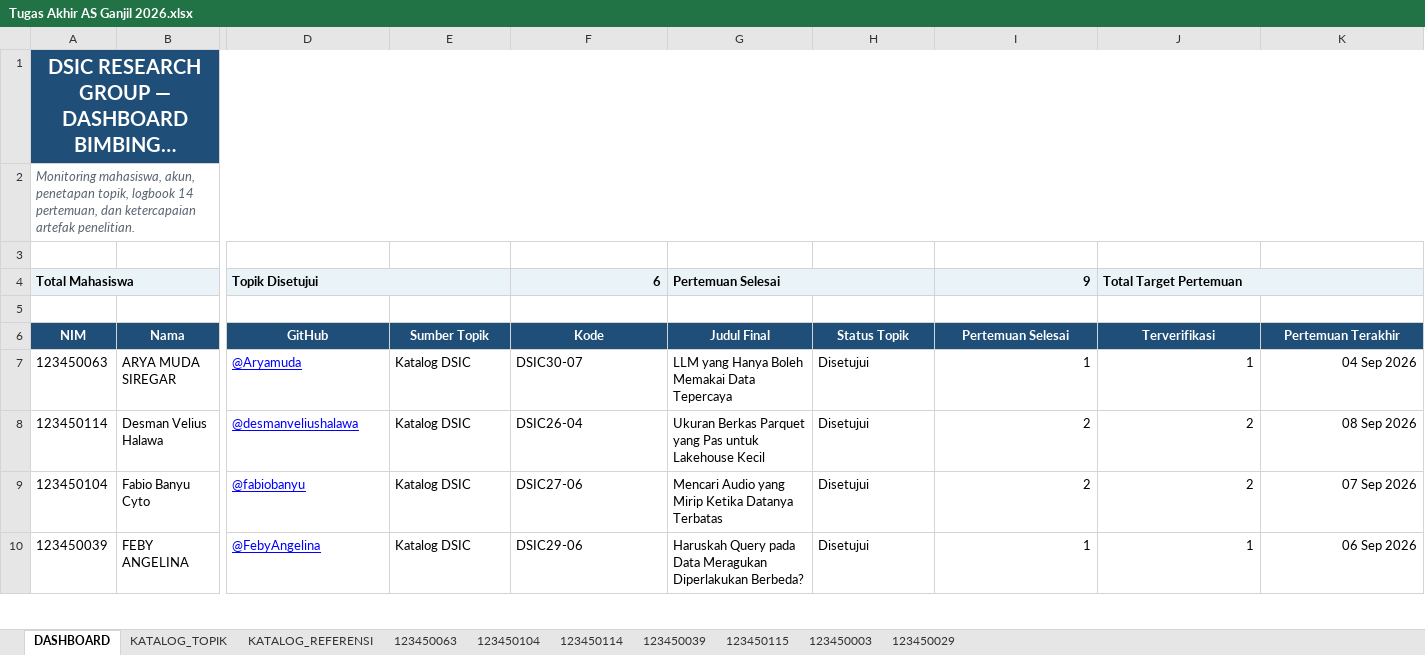
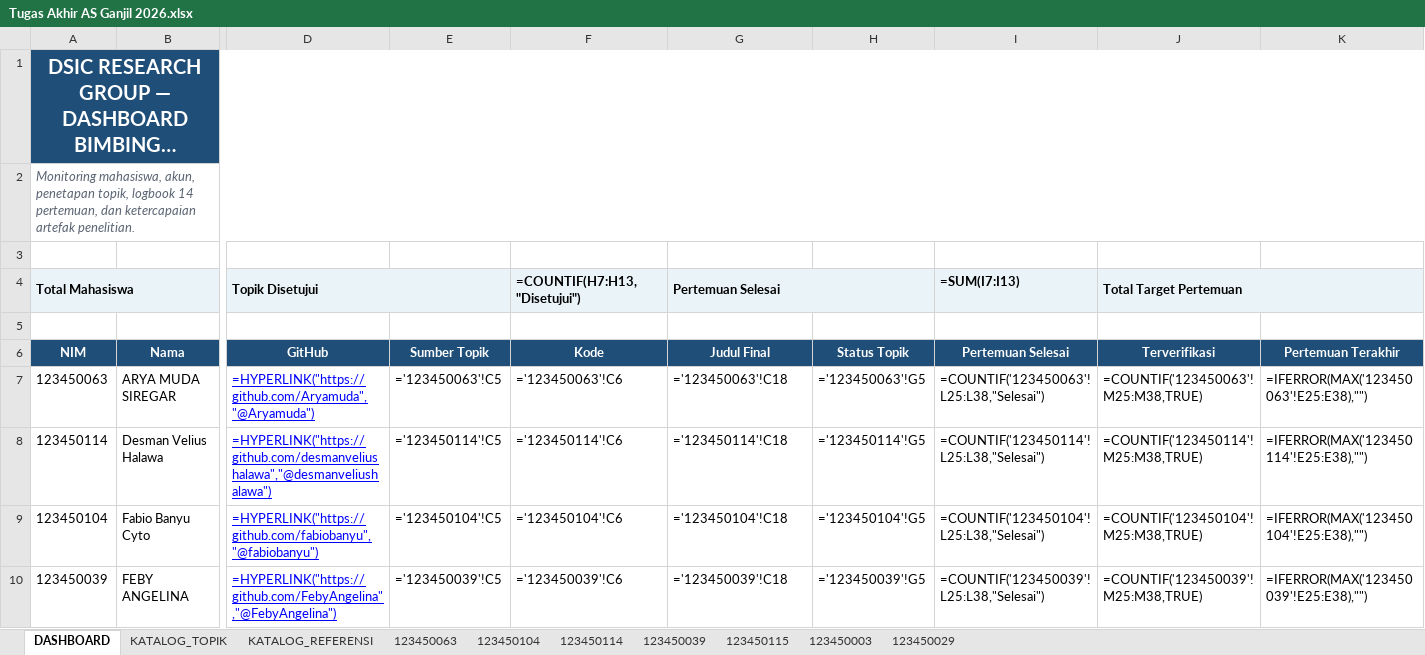
Before and after one commit to Data-Systems-and-Intelligent-Computing/DSIC-2706, an Excel workbook: Tugas Akhir AS Ganjil 2026.xlsx, sheet DASHBOARD, drawn as a sheet; only a part is shown, gaps mark what is left out; long unchanged cells end in …; values as stored, in another font and other column widths than the file's, no borders; formulas without a stored value are shown as written; charts and pictures and conditional formats not drawn; the diff covers the shown part only; the diff names each change by its address in the sheet, - before the commit and + after, or states it on an @@ line.

```diff
--- a/Tugas Akhir AS Ganjil 2026.xlsx (sheet DASHBOARD)
+++ b/Tugas Akhir AS Ganjil 2026.xlsx (sheet DASHBOARD)
-F4: 6
+F4: =COUNTIF(H7:H13,"Disetujui")
-I4: 9
+I4: =SUM(I7:I13)
-D7 (Topik Disetujui): @Aryamuda
+D7 (Topik Disetujui): =HYPERLINK("https://github.com/Aryamuda","@Aryamuda")
-E7: Katalog DSIC
+E7: ='123450063'!C5
-F7 (=COUNTIF(H7:H13,"Disetujui")): DSIC30-07
+F7 (=COUNTIF(H7:H13,"Disetujui")): ='123450063'!C6
-G7 (Pertemuan Selesai): LLM yang Hanya Boleh Memakai Data Tepercaya
+G7 (Pertemuan Selesai): ='123450063'!C18
-H7: Disetujui
+H7: ='123450063'!G5
-I7 (=SUM(I7:I13)): 1
+I7 (=SUM(I7:I13)): =COUNTIF('123450063'!L25:L38,"Selesai")
-J7 (Total Target Pertemuan): 1
+J7 (Total Target Pertemuan): =COUNTIF('123450063'!M25:M38,TRUE)
-K7: 04 Sep 2026
+K7: =IFERROR(MAX('123450063'!E25:E38),"")
-D8 (Topik Disetujui): @desmanveliushalawa
+D8 (Topik Disetujui): =HYPERLINK("https://github.com/desmanveliushalawa","@desmanveliushalawa")
-E8: Katalog DSIC
+E8: ='123450114'!C5
-F8 (=COUNTIF(H7:H13,"Disetujui")): DSIC26-04
+F8 (=COUNTIF(H7:H13,"Disetujui")): ='123450114'!C6
-G8 (Pertemuan Selesai): Ukuran Berkas Parquet yang Pas untuk Lakehouse Kecil
+G8 (Pertemuan Selesai): ='123450114'!C18
-H8: Disetujui
+H8: ='123450114'!G5
-I8 (=SUM(I7:I13)): 2
+I8 (=SUM(I7:I13)): =COUNTIF('123450114'!L25:L38,"Selesai")
-J8 (Total Target Pertemuan): 2
+J8 (Total Target Pertemuan): =COUNTIF('123450114'!M25:M38,TRUE)
-K8: 08 Sep 2026
+K8: =IFERROR(MAX('123450114'!E25:E38),"")
-D9 (Topik Disetujui): @fabiobanyu
+D9 (Topik Disetujui): =HYPERLINK("https://github.com/fabiobanyu","@fabiobanyu")
-E9: Katalog DSIC
+E9: ='123450104'!C5
-F9 (=COUNTIF(H7:H13,"Disetujui")): DSIC27-06
+F9 (=COUNTIF(H7:H13,"Disetujui")): ='123450104'!C6
-G9 (Pertemuan Selesai): Mencari Audio yang Mirip Ketika Datanya Terbatas
+G9 (Pertemuan Selesai): ='123450104'!C18
-H9: Disetujui
+H9: ='123450104'!G5
-I9 (=SUM(I7:I13)): 2
+I9 (=SUM(I7:I13)): =COUNTIF('123450104'!L25:L38,"Selesai")
-J9 (Total Target Pertemuan): 2
+J9 (Total Target Pertemuan): =COUNTIF('123450104'!M25:M38,TRUE)
-K9: 07 Sep 2026
+K9: =IFERROR(MAX('123450104'!E25:E38),"")
-D10 (Topik Disetujui): @FebyAngelina
+D10 (Topik Disetujui): =HYPERLINK("https://github.com/FebyAngelina","@FebyAngelina")
-E10: Katalog DSIC
+E10: ='123450039'!C5
-F10 (=COUNTIF(H7:H13,"Disetujui")): DSIC29-06
+F10 (=COUNTIF(H7:H13,"Disetujui")): ='123450039'!C6
-G10 (Pertemuan Selesai): Haruskah Query pada Data Meragukan Diperlakukan Berbeda?
+G10 (Pertemuan Selesai): ='123450039'!C18
-H10: Disetujui
+H10: ='123450039'!G5
-I10 (=SUM(I7:I13)): 1
+I10 (=SUM(I7:I13)): =COUNTIF('123450039'!L25:L38,"Selesai")
-J10 (Total Target Pertemuan): 1
+J10 (Total Target Pertemuan): =COUNTIF('123450039'!M25:M38,TRUE)
-K10: 06 Sep 2026
+K10: =IFERROR(MAX('123450039'!E25:E38),"")
```
Also changed, not shown: 24 edited cells elsewhere in this sheet, sheet 123450104, sheet KATALOG_TOPIK, sheet 123450003, sheet 123450063, sheet 123450029, sheet 123450039, 2 more sheets, charts or pictures, 23 other files.
